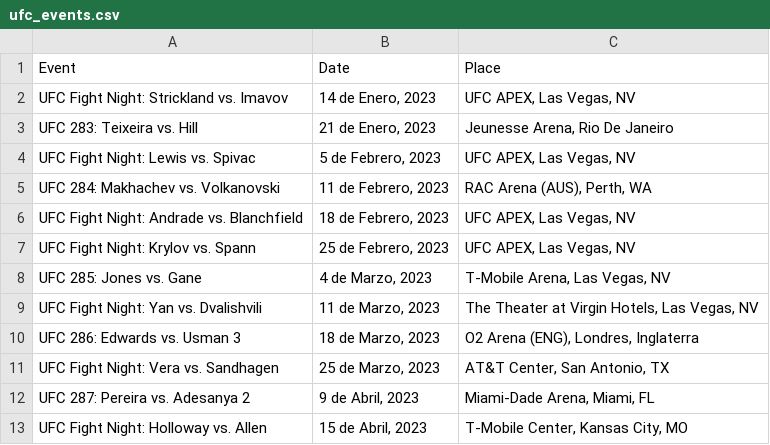
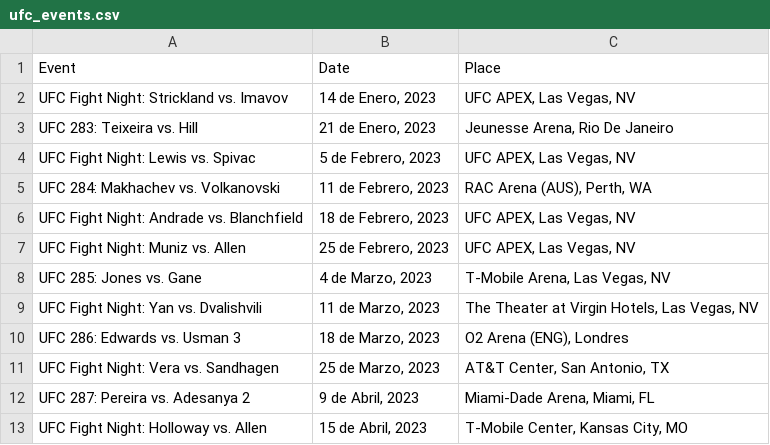
Before and after one commit to JosPerez/MMABoard.github.io, a CSV file: ufc_events.csv, drawn as a sheet.

```diff
--- a/ufc_events.csv
+++ b/ufc_events.csv
@@ -6,6 +6,6 @@ UFC 284: Makhachev vs. Volkanovski,"11 de Febrero, 2023","RAC Arena (AUS), Perth
 UFC Fight Night: Andrade vs. Blanchfield,"18 de Febrero, 2023","UFC APEX, Las Vegas, NV"
-UFC Fight Night: Krylov vs. Spann,"25 de Febrero, 2023","UFC APEX, Las Vegas, NV"
+UFC Fight Night: Muniz vs. Allen,"25 de Febrero, 2023","UFC APEX, Las Vegas, NV"
 UFC 285: Jones vs. Gane,"4 de Marzo, 2023","T-Mobile Arena, Las Vegas, NV"
 UFC Fight Night: Yan vs. Dvalishvili,"11 de Marzo, 2023","The Theater at Virgin Hotels, Las Vegas, NV"
-UFC 286: Edwards vs. Usman 3,"18 de Marzo, 2023","O2 Arena (ENG), Londres, Inglaterra"
+UFC 286: Edwards vs. Usman 3,"18 de Marzo, 2023","O2 Arena (ENG), Londres"
 UFC Fight Night: Vera vs. Sandhagen,"25 de Marzo, 2023","AT&T Center, San Antonio, TX"
```
Also changed, not shown: fighters.csv, 2 other files.
